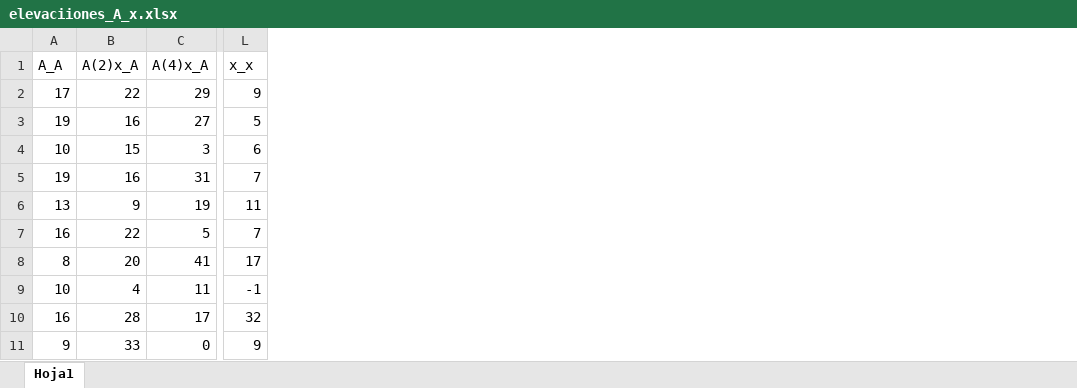
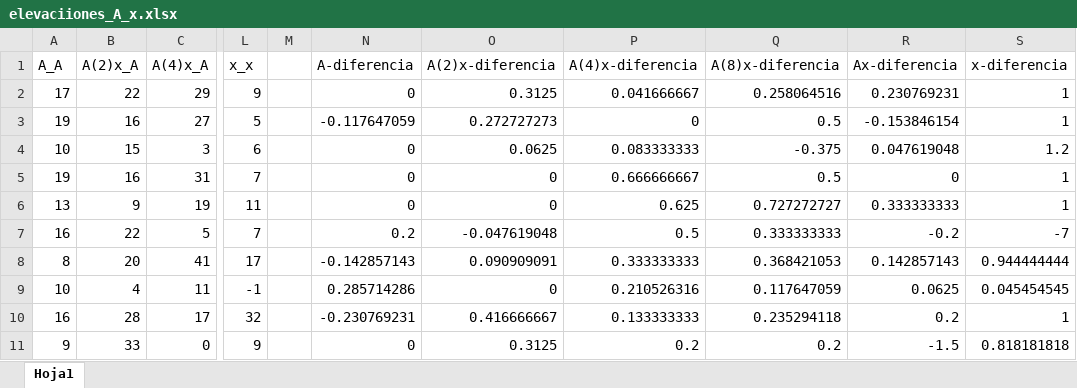
Before and after one commit to YancarloOjeda/data_tesis_doc, an Excel workbook: elevaciiones_A_x.xlsx, sheet Hoja1, drawn as a sheet; only a part is shown, gaps mark what is left out; values as stored, in another font and other column widths than the file's, no borders; the diff names each change by its address in the sheet, - before the commit and + after, or states it on an @@ line.

```diff
--- a/elevaciiones_A_x.xlsx (sheet Hoja1)
+++ b/elevaciiones_A_x.xlsx (sheet Hoja1)
+column M, empty
+column N (A-diferencia), rows 2-11: 0 | -0.117647059 | 0 | 0 | 0 | 0.2 | -0.142857143 | 0.285714286 | -0.230769231 | 0
+column O (A(2)x-diferencia), rows 2-11: 0.3125 | 0.272727273 | 0.0625 | 0 | 0 | -0.047619048 | 0.090909091 | 0 | 0.416666667 | 0.3125
+column P (A(4)x-diferencia), rows 2-11: 0.041666667 | 0 | 0.083333333 | 0.666666667 | 0.625 | 0.5 | 0.333333333 | 0.210526316 | 0.133333333 | 0.2
+column Q (A(8)x-diferencia), rows 2-11: 0.258064516 | 0.5 | -0.375 | 0.5 | 0.727272727 | 0.333333333 | 0.368421053 | 0.117647059 | 0.235294118 | 0.2
+column R (Ax-diferencia), rows 2-11: 0.230769231 | -0.153846154 | 0.047619048 | 0 | 0.333333333 | -0.2 | 0.142857143 | 0.0625 | 0.2 | -1.5
+column S (x-diferencia), rows 2-11: 1 | 1 | 1.2 | 1 | 1 | -7 | 0.944444444 | 0.045454545 | 1 | 0.818181818
```
Also changed, not shown: 12 other files.
